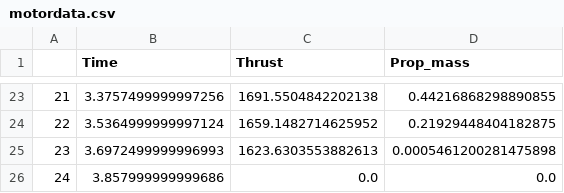
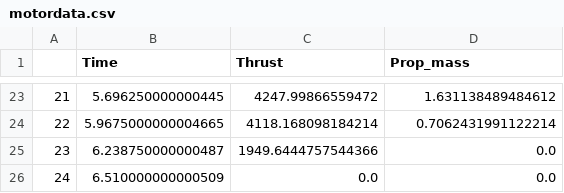
Before and after one commit to felipebogaertsm/Rocket-Ballistics, a CSV file: motordata.csv, drawn as a sheet; only a part is shown, gaps mark what is left out; the diff covers the shown part only.

```diff
--- a/motordata.csv
+++ b/motordata.csv
@@ -23,4 +23,4 @@
-21,3.3757499999997256,1691.5504842202138,0.44216868298890855
-22,3.5364999999997124,1659.1482714625952,0.21929448404182875
-23,3.6972499999996993,1623.6303553882613,0.0005461200281475898
-24,3.857999999999686,0.0,0.0
+21,5.696250000000445,4247.99866559472,1.631138489484612
+22,5.9675000000004665,4118.168098184214,0.7062431991122214
+23,6.238750000000487,1949.6444757544366,0.0
+24,6.510000000000509,0.0,0.0
```
Also changed, not shown: 62 edited cells elsewhere in this file, 1 other file.
